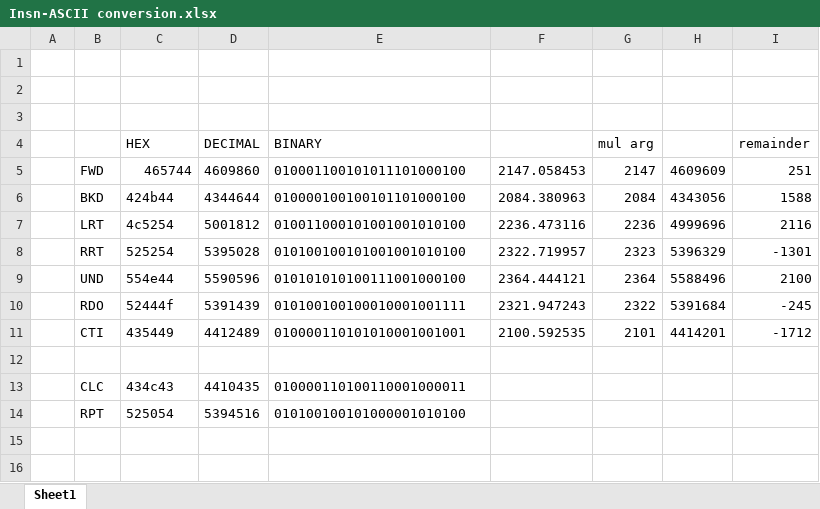
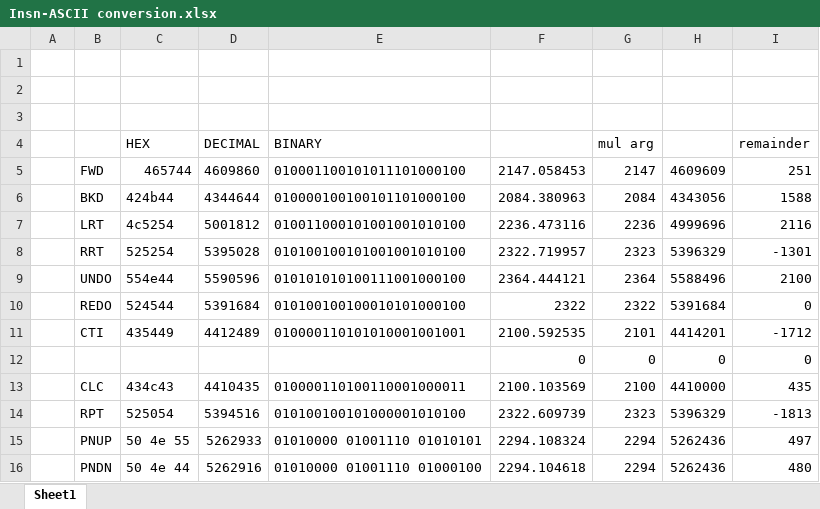
Before and after one commit to adisrini/fpga-logo, an Excel workbook: ref/Insn-ASCII conversion.xlsx, sheet Sheet1, drawn as a sheet; values as stored, in another font and other column widths than the file's, no borders; removed rows and columns are numbered as before the commit, all else as after; the diff names each change by its address in the sheet, - before the commit and + after, or states it on an @@ line.

```diff
--- a/ref/Insn-ASCII conversion.xlsx (sheet Sheet1)
+++ b/ref/Insn-ASCII conversion.xlsx (sheet Sheet1)
-B9: UND
+B9: UNDO
-row 10:  | RDO | 52444f | 5391439 | 010100100100010001001111 | 2321.947243 | 2322 | 5391684 | -245
+row 10:  | REDO | 524544 | 5391684 | 010100100100010101000100 | 2322 | 2322 | 5391684 | 0
-row 12: (empty)
+row 12:  |  |  |  |  | 0 | 0 | 0 | 0
-F13: (empty)
+F13: 2100.103569
-G13 (mul arg): (empty)
+G13 (mul arg): 2100
-H13: (empty)
+H13: 4410000
-I13 (remainder): (empty)
+I13 (remainder): 435
-F14: (empty)
+F14: 2322.609739
-G14 (mul arg): (empty)
+G14 (mul arg): 2323
-H14: (empty)
+H14: 5396329
-I14 (remainder): (empty)
+I14 (remainder): -1813
+row 15:  | PNUP | 50 4e 55 | 5262933 | 01010000 01001110 01010101 | 2294.108324 | 2294 | 5262436 | 497
+row 16:  | PNDN | 50 4e 44 | 5262916 | 01010000 01001110 01000100 | 2294.104618 | 2294 | 5262436 | 480
```
Also changed, not shown: 2 other files.
